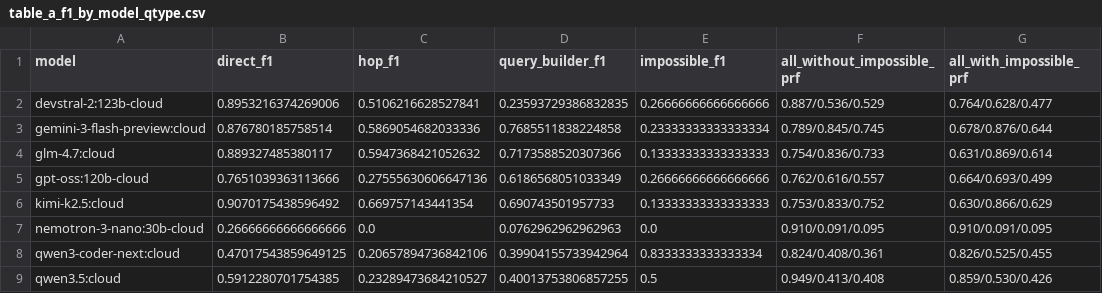
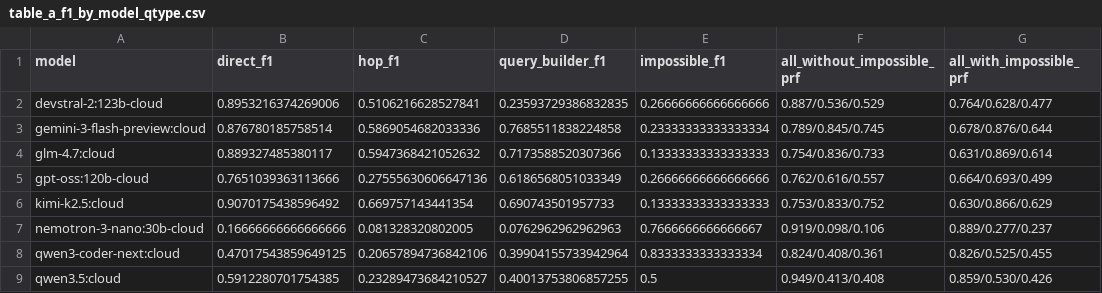
Before and after one commit to JanIngoHaas/mcp-graph-eval, a CSV file: reports/model_comparison/table_a_f1_by_model_qtype.csv, drawn as a sheet.

```diff
--- a/reports/model_comparison/table_a_f1_by_model_qtype.csv
+++ b/reports/model_comparison/table_a_f1_by_model_qtype.csv
@@ -6,3 +6,3 @@ gpt-oss:120b-cloud,0.7651039363113666,0.27555630606647136,0.6186568051033349,0.2
 kimi-k2.5:cloud,0.9070175438596492,0.669757143441354,0.690743501957733,0.13333333333333333,0.753/0.833/0.752,0.630/0.866/0.629
-nemotron-3-nano:30b-cloud,0.26666666666666666,0.0,0.0762962962962963,0.0,0.910/0.091/0.095,0.910/0.091/0.095
+nemotron-3-nano:30b-cloud,0.16666666666666666,0.081328320802005,0.0762962962962963,0.7666666666666667,0.919/0.098/0.106,0.889/0.277/0.237
 qwen3-coder-next:cloud,0.47017543859649125,0.20657894736842106,0.39904155733942964,0.8333333333333334,0.824/0.408/0.361,0.826/0.525/0.455
```
Also changed, not shown: reports/model_comparison/table_b_explain_overhead_share_by_model_qtype.csv, 34 other files.
